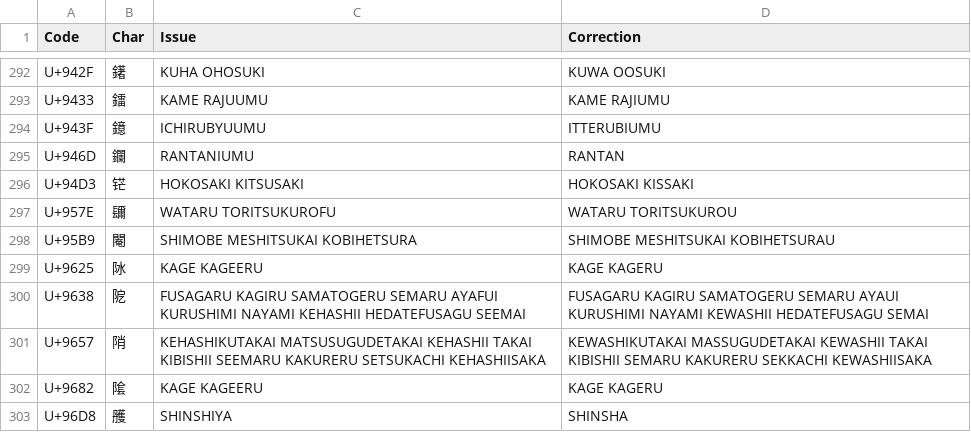
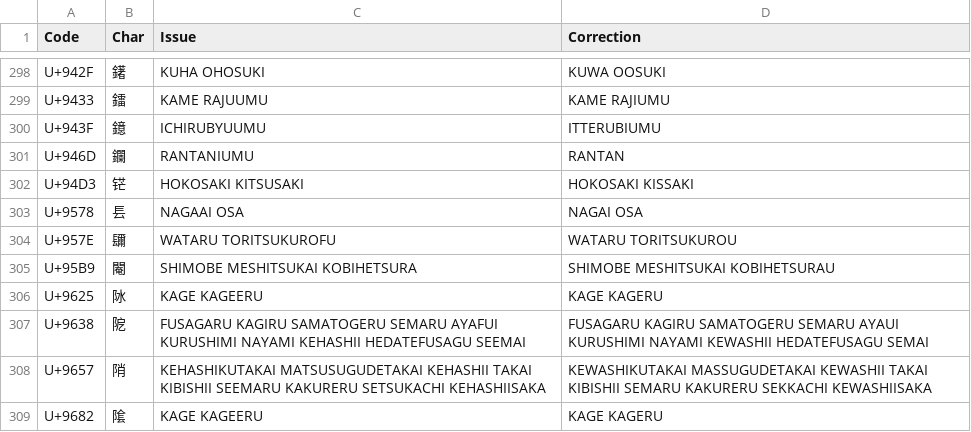
Before and after one commit to tonton-pixel/Unihan-kJapaneseKun-kJapaneseOn-Error-Report, a TSV file: Unihan_Readings_kJapaneseKun-Corrections.tsv, drawn as a sheet; only a part is shown, gaps mark what is left out; the shorter side is filled out with more unchanged rows; the diff covers the shown part only.

```diff
--- a/Unihan_Readings_kJapaneseKun-Corrections.tsv
+++ b/Unihan_Readings_kJapaneseKun-Corrections.tsv
@@ -296,2 +302,3 @@ U+946D	鑭	RANTANIUMU	RANTAN
 U+94D3	铓	HOKOSAKI KITSUSAKI	HOKOSAKI KISSAKI
+U+9578	镸	NAGAAI OSA	NAGAI OSA
 U+957E	镾	WATARU TORITSUKUROFU	WATARU TORITSUKUROU
```
Also changed, not shown: 6 added rows elsewhere in this file, 2 other files.
